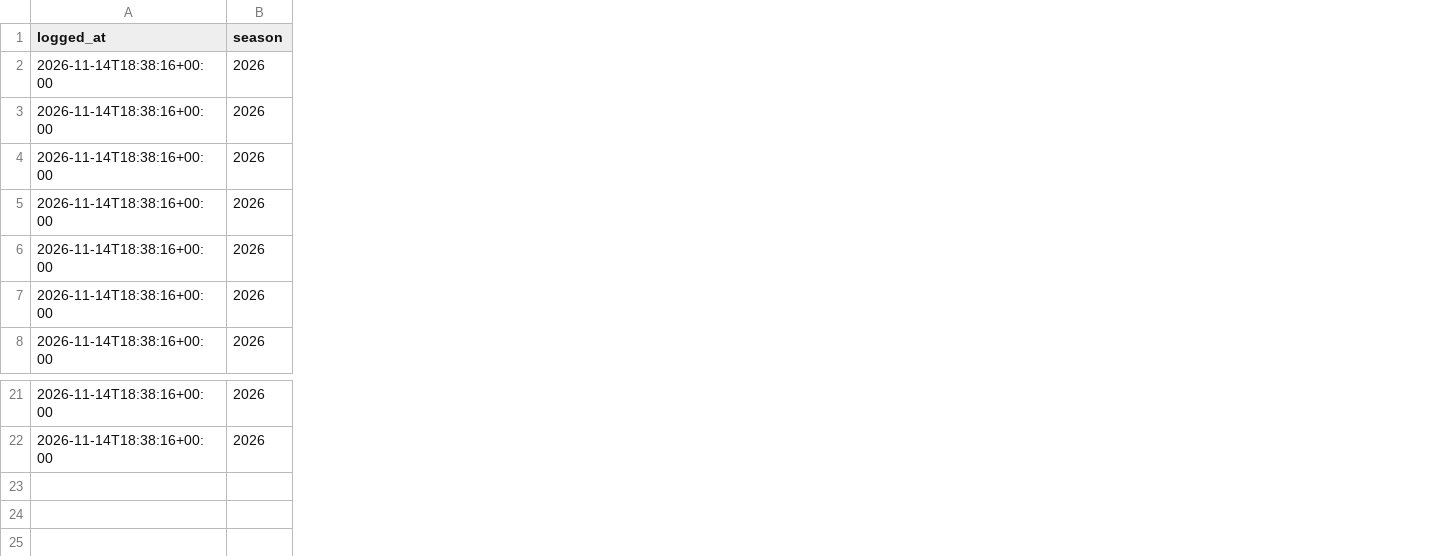
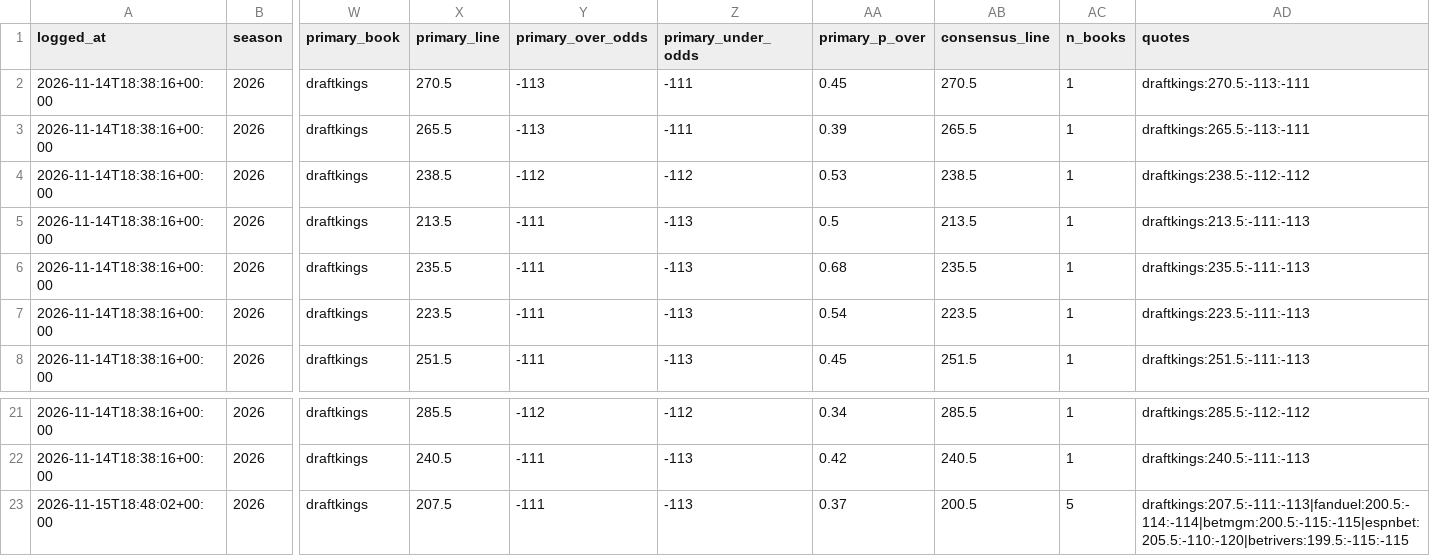
Before and after one commit to shannoj/ff_data_science_project, a CSV file: experiment/auto_bets.csv, drawn as a sheet; only a part is shown, gaps mark what is left out; rows hold the shown columns only; the diff names each change by its address in the sheet, - before the commit and + after, or states it on an @@ line.

```diff
--- a/experiment/auto_bets.csv
+++ b/experiment/auto_bets.csv
+column W (primary_book), rows 2-8: all draftkings; rows 21-22: draftkings | draftkings
+column X (primary_line), rows 2-8: 270.5 | 265.5 | 238.5 | 213.5 | 235.5 | 223.5 | 251.5; rows 21-22: 285.5 | 240.5
+column Y (primary_over_odds), rows 2-8: -113 | -113 | -112 | -111 | -111 | -111 | -111; rows 21-22: -112 | -111
+column Z (primary_under_odds), rows 2-8: -111 | -111 | -112 | -113 | -113 | -113 | -113; rows 21-22: -112 | -113
+column AA (primary_p_over), rows 2-8: 0.45 | 0.39 | 0.53 | 0.5 | 0.68 | 0.54 | 0.45; rows 21-22: 0.34 | 0.42
+column AB (consensus_line), rows 2-8: 270.5 | 265.5 | 238.5 | 213.5 | 235.5 | 223.5 | 251.5; rows 21-22: 285.5 | 240.5
+column AC (n_books), rows 2-8: all 1; rows 21-22: 1 | 1
+column AD (quotes), rows 2-8: draftkings:270.5:-113:-111 | draftkings:265.5:-113:-111 | draftkings:238.5:-112:-112 | draftkings:213.5:-111:-113 | draftkings:235.5:-111:-113 | draftkings:223.5:-111:-113 | draftkings:251.5:-111:-113; rows 21-22: draftkings:285.5:-112:-112 | draftkings:240.5:-111:-113
+row 23: 2026-11-15T18:48:02+00:00 | 2026 | draftkings | 207.5 | -111 | -113 | 0.37 | 200.5 | 5 | draftkings:207.5:-111:-113|fanduel:200.5:-114:-114|betmgm:200.5:-115:-115|espnbet:205.5:-110:-120|betrivers:199.5:-115:-115
```
Also changed, not shown: experiment/kalshi_bets.csv, predictions/2026_week10.csv, 3 other files.
